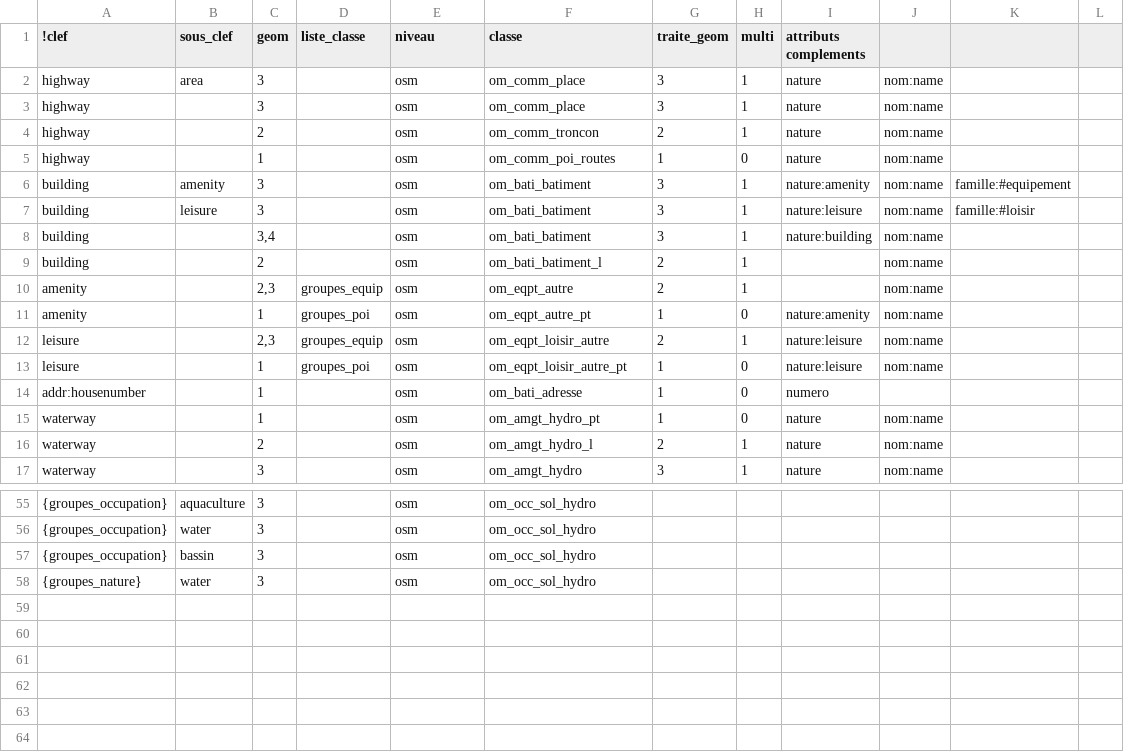
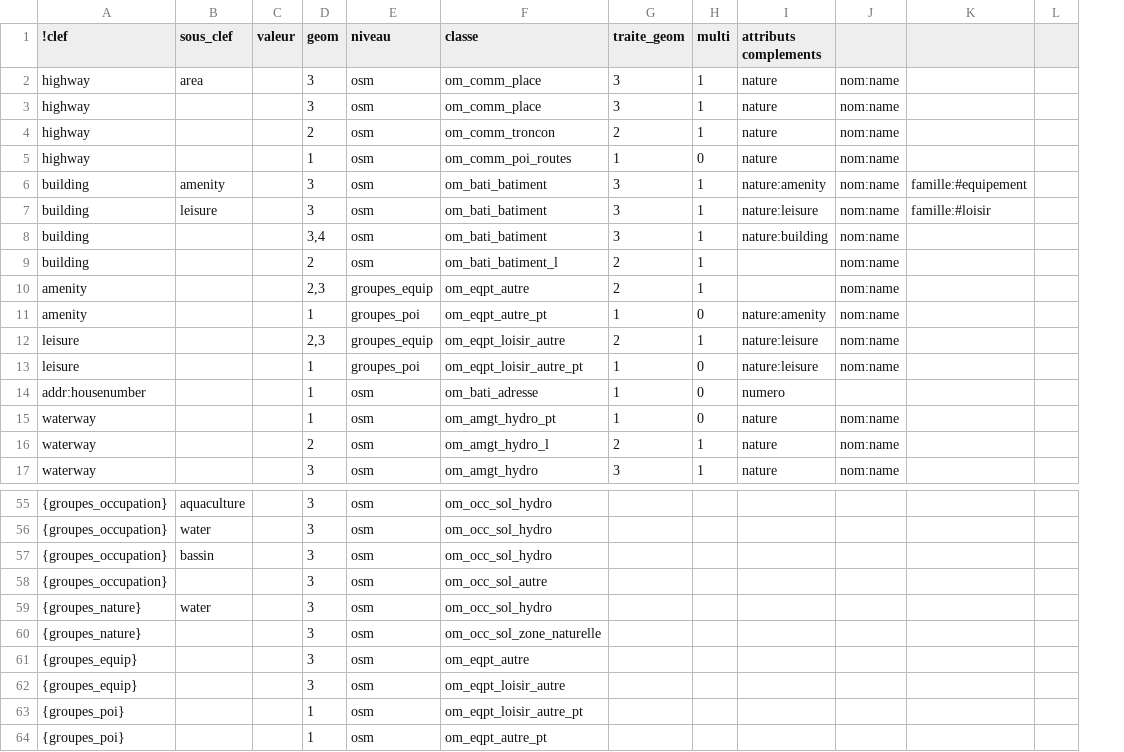
Before and after one commit to service-GCT-EMS/pyetl, a CSV file: pyetl/formats/fichiers/config_osm.csv, drawn as a sheet; only a part is shown, gaps mark what is left out; removed rows and columns are numbered as before the commit, all else as after; the diff covers the shown part only; the diff names each change by its address in the sheet, - before the commit and + after, or states it on an @@ line.

```diff
--- a/pyetl/formats/fichiers/config_osm.csv
+++ b/pyetl/formats/fichiers/config_osm.csv
+column C (valeur), empty
-column D (liste_classe), rows 10-13: groupes_equip | groupes_poi | groupes_equip | groupes_poi
-E10 (niveau): osm
+E10 (niveau): groupes_equip
-E11 (niveau): osm
+E11 (niveau): groupes_poi
-E12 (niveau): osm
+E12 (niveau): groupes_equip
-E13 (niveau): osm
+E13 (niveau): groupes_poi
+row 58: {groupes_occupation} |  |  | 3 | osm | om_occ_sol_autre
+row 60: {groupes_nature} |  |  | 3 | osm | om_occ_sol_zone_naturelle
+row 61: {groupes_equip} |  |  | 3 | osm | om_eqpt_autre
+row 62: {groupes_equip} |  |  | 3 | osm | om_eqpt_loisir_autre
+row 63: {groupes_poi} |  |  | 1 | osm | om_eqpt_loisir_autre_pt
+row 64: {groupes_poi} |  |  | 1 | osm | om_eqpt_autre_pt
```
Also changed, not shown: 13 edited cells elsewhere in this file, pyetl/moteur/fonctions/commandes_internes.csv, 3 other files.
